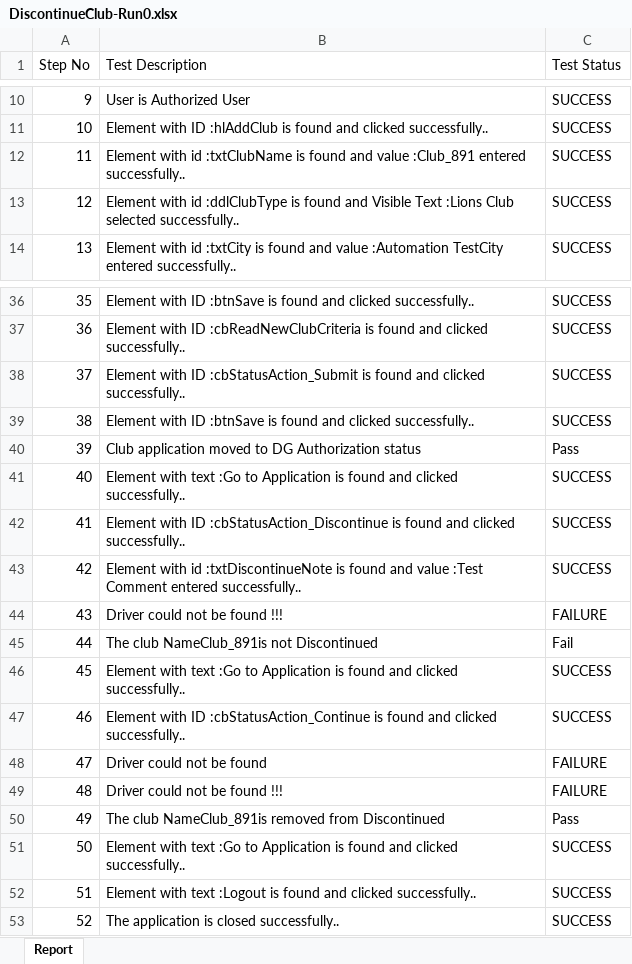
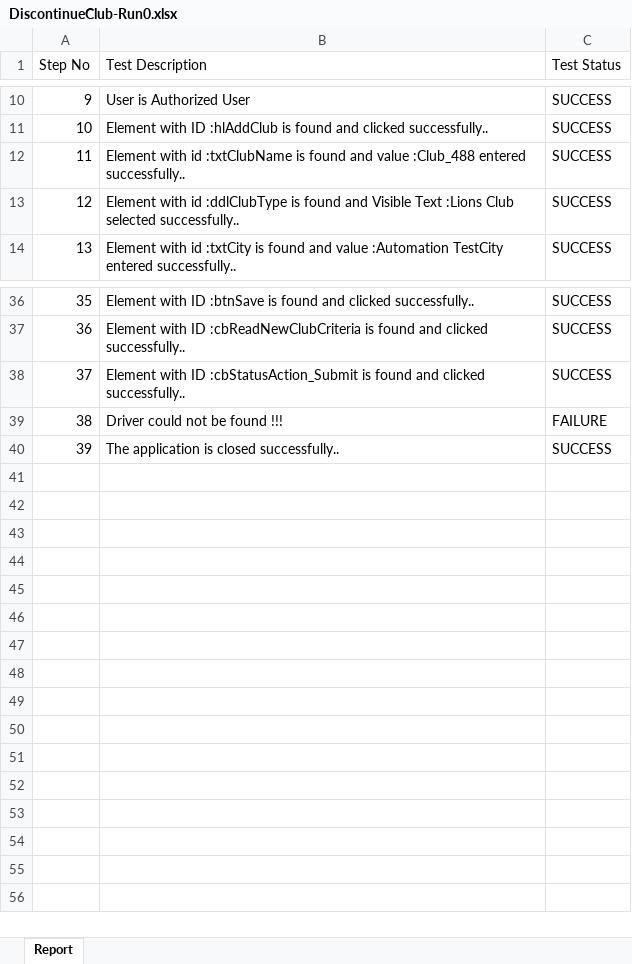
Before and after one commit to revathyrahman/KBS, an Excel workbook: KBS/report/DiscontinueClub-Run0.xlsx, sheet Report, drawn as a sheet; only a part is shown, gaps mark what is left out; values as stored, in another font and other column widths than the file's, no borders; removed rows and columns are numbered as before the commit, all else as after; the diff names each change by its address in the sheet, - before the commit and + after, or states it on an @@ line.

```diff
--- a/KBS/report/DiscontinueClub-Run0.xlsx (sheet Report)
+++ b/KBS/report/DiscontinueClub-Run0.xlsx (sheet Report)
-B12 (Test Description): …and value :Club_891 entered successfully..
+B12 (Test Description): …and value :Club_488 entered successfully..
-row 39: 38 | Element with ID :btnSave is found and clicked successfully.. | SUCCESS
-row 40: 39 | Club application moved to DG Authorization status | Pass
-row 41: 40 | Element with text :Go to Application is found and clicked successfully.. | SUCCESS
-row 42: 41 | Element with ID :cbStatusAction_Discontinue is found and clicked successfully.. | SUCCESS
-row 43: 42 | Element with id :txtDiscontinueNote is found and value :Test Comment entered successfully.. | SUCCESS
@@ column A (Step No) renumbered from row 39 down @@
-row 45: 44 | The club NameClub_891is not Discontinued | Fail
-row 46: 45 | Element with text :Go to Application is found and clicked successfully.. | SUCCESS
-row 47: 46 | Element with ID :cbStatusAction_Continue is found and clicked successfully.. | SUCCESS
-row 48: 47 | Driver could not be found | FAILURE
-row 49: 48 | Driver could not be found !!! | FAILURE
-row 50: 49 | The club NameClub_891is removed from Discontinued | Pass
-row 51: 50 | Element with text :Go to Application is found and clicked successfully.. | SUCCESS
-row 52: 51 | Element with text :Logout is found and clicked successfully.. | SUCCESS
```
Also changed, not shown: KBS/data/Login.xlsx, KBS/report/AddClubLinkUsersCheck-Run0.xlsx, 49 other files.
